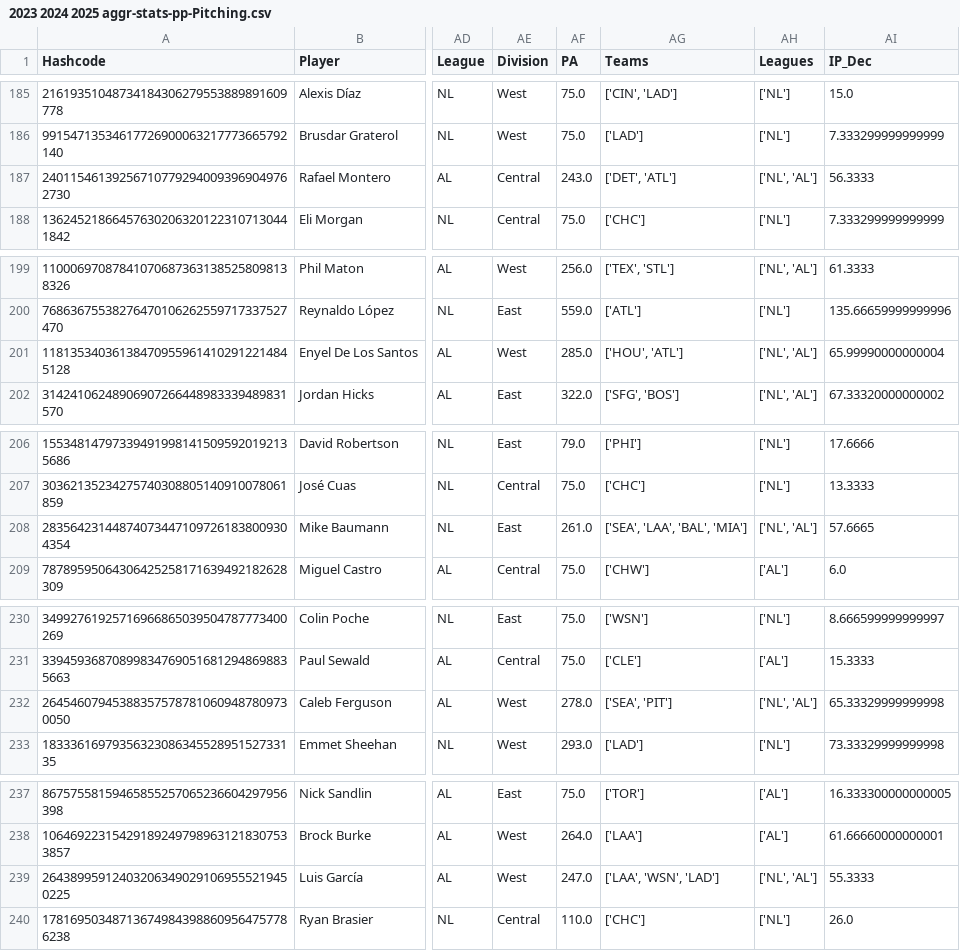
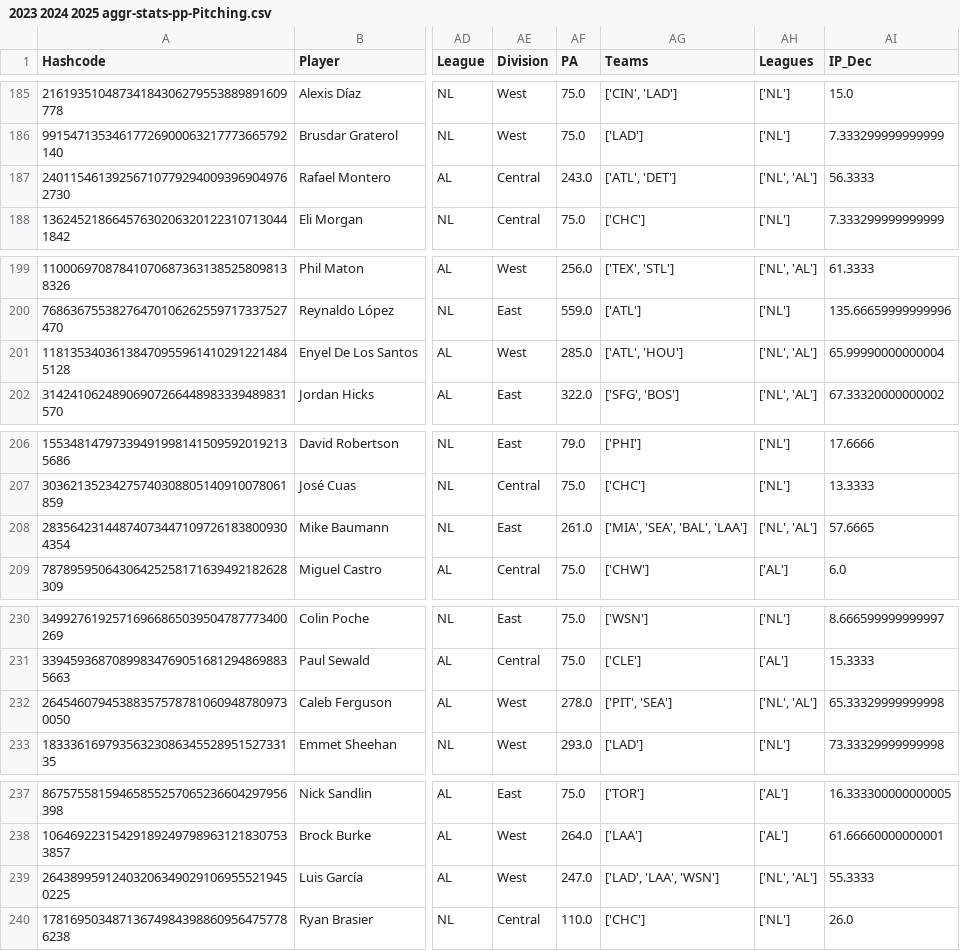
Before and after one commit to JimMaastricht5/baseballsim, a CSV file: 2023 2024 2025 aggr-stats-pp-Pitching.csv, drawn as a sheet; only a part is shown, gaps mark what is left out; the diff covers the shown part only; the diff names each change by its address in the sheet, - before the commit and + after, or states it on an @@ line.

```diff
--- a/2023 2024 2025 aggr-stats-pp-Pitching.csv
+++ b/2023 2024 2025 aggr-stats-pp-Pitching.csv
-AG187 (Teams): ['DET', 'ATL']
+AG187 (Teams): ['ATL', 'DET']
-AG201 (Teams): ['HOU', 'ATL']
+AG201 (Teams): ['ATL', 'HOU']
-AG208 (Teams): ['SEA', 'LAA', 'BAL', 'MIA']
+AG208 (Teams): ['MIA', 'SEA', 'BAL', 'LAA']
-AG232 (Teams): ['SEA', 'PIT']
+AG232 (Teams): ['PIT', 'SEA']
-AG239 (Teams): ['LAA', 'WSN', 'LAD']
+AG239 (Teams): ['LAD', 'LAA', 'WSN']
```
Also changed, not shown: 33 edited cells elsewhere in this file, 2023 2024 2025 aggr-stats-pp-Batting.csv, 2023 2024 2025 historical-Batting.csv, 4 other files.
